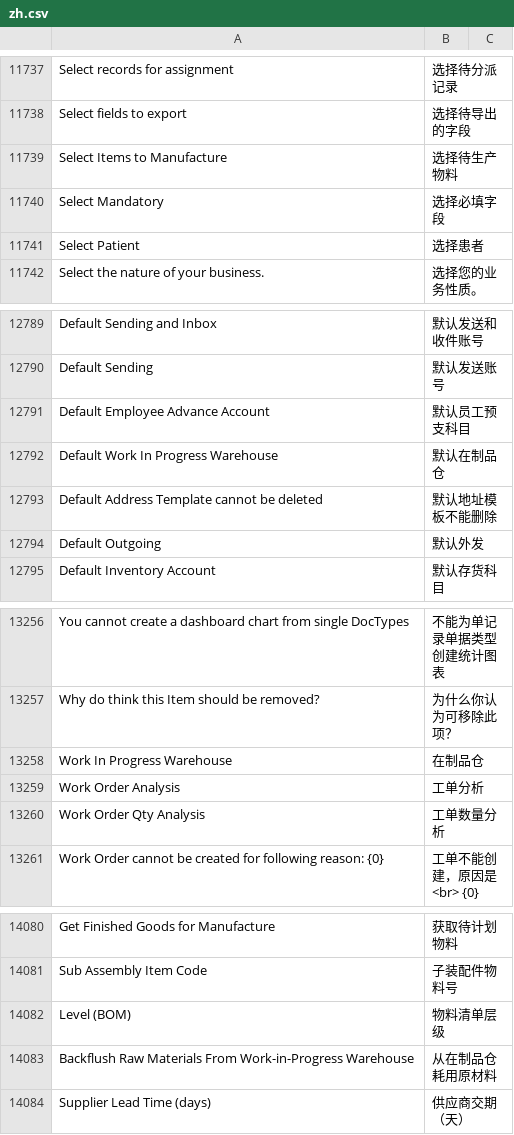
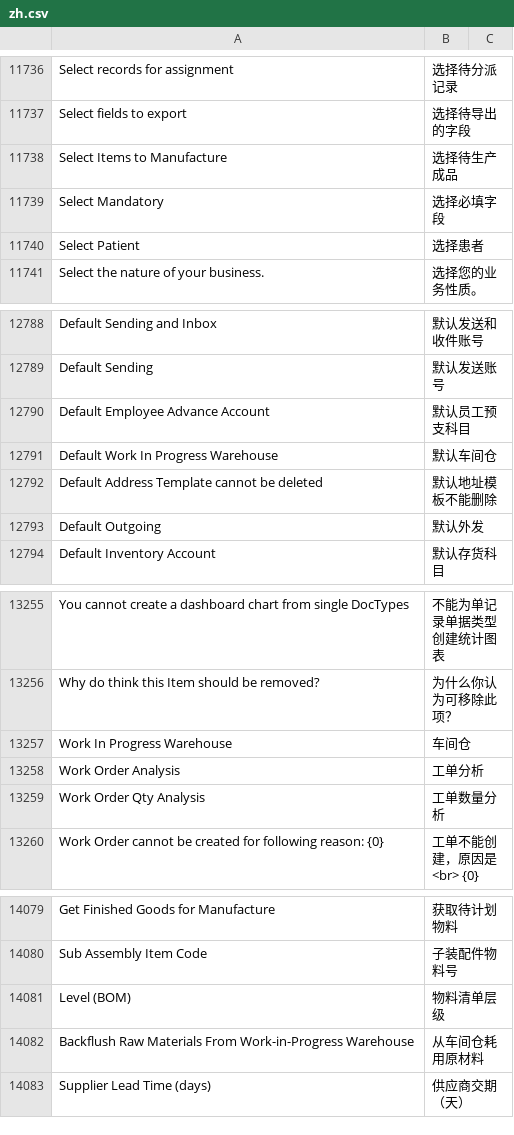
Before and after one commit to z1coyan/erpnext_chinese, a CSV file: erpnext_chinese/translations/zh.csv, drawn as a sheet; only a part is shown, gaps mark what is left out; the diff covers the shown part only.

Commit message:
在制品仓->车间仓

```diff
--- a/erpnext_chinese/translations/zh.csv
+++ b/erpnext_chinese/translations/zh.csv
@@ -11763,3 +11762,3 @@ Select records for assignment,选择待分派记录
 Select fields to export,选择待导出的字段
-Select Items to Manufacture,选择待生产物料
+Select Items to Manufacture,选择待生产成品
 Select Mandatory,选择必填字段
@@ -12816,3 +12815,3 @@ Default Sending,默认发送账号
 Default Employee Advance Account,默认员工预支科目
-Default Work In Progress Warehouse,默认在制品仓
+Default Work In Progress Warehouse,默认车间仓
 Default Address Template cannot be deleted,默认地址模板不能删除
@@ -13544,3 +13543,3 @@ You cannot create a dashboard chart from single DocTypes,不能为单记录单
 Why do think this Item should be removed?,为什么你认为可移除此项？
-Work In Progress Warehouse,在制品仓
+Work In Progress Warehouse,车间仓
 Work Order Analysis,工单分析
@@ -14576,3 +14575,3 @@ Sub Assembly Item Code,子装配件物料号
 Level (BOM),物料清单层级
-Backflush Raw Materials From Work-in-Progress Warehouse,从在制品仓耗用原材料,
+Backflush Raw Materials From Work-in-Progress Warehouse,从车间仓耗用原材料,
 Supplier Lead Time (days),供应商交期（天）,
```
Also changed, not shown: 4 added rows, 1 removed row and 12 edited cells elsewhere in this file.
